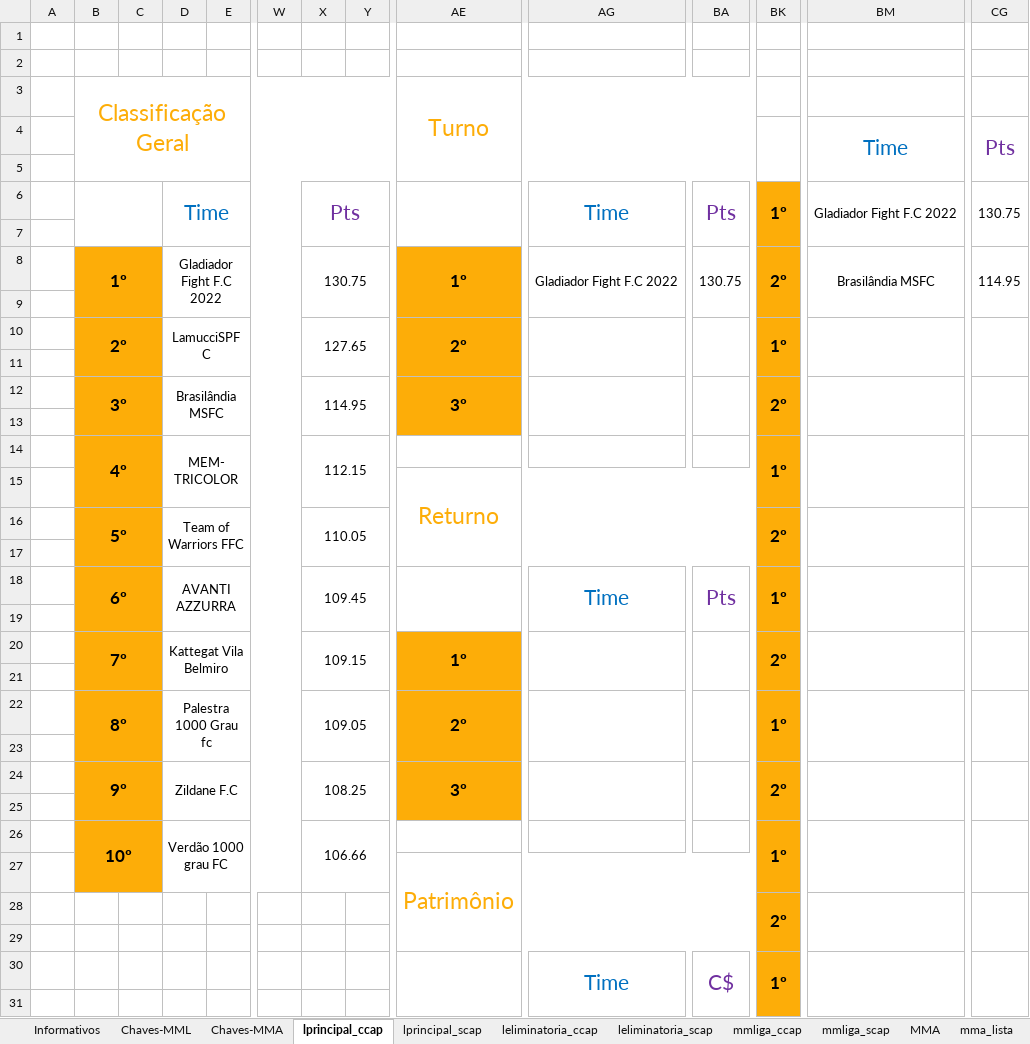
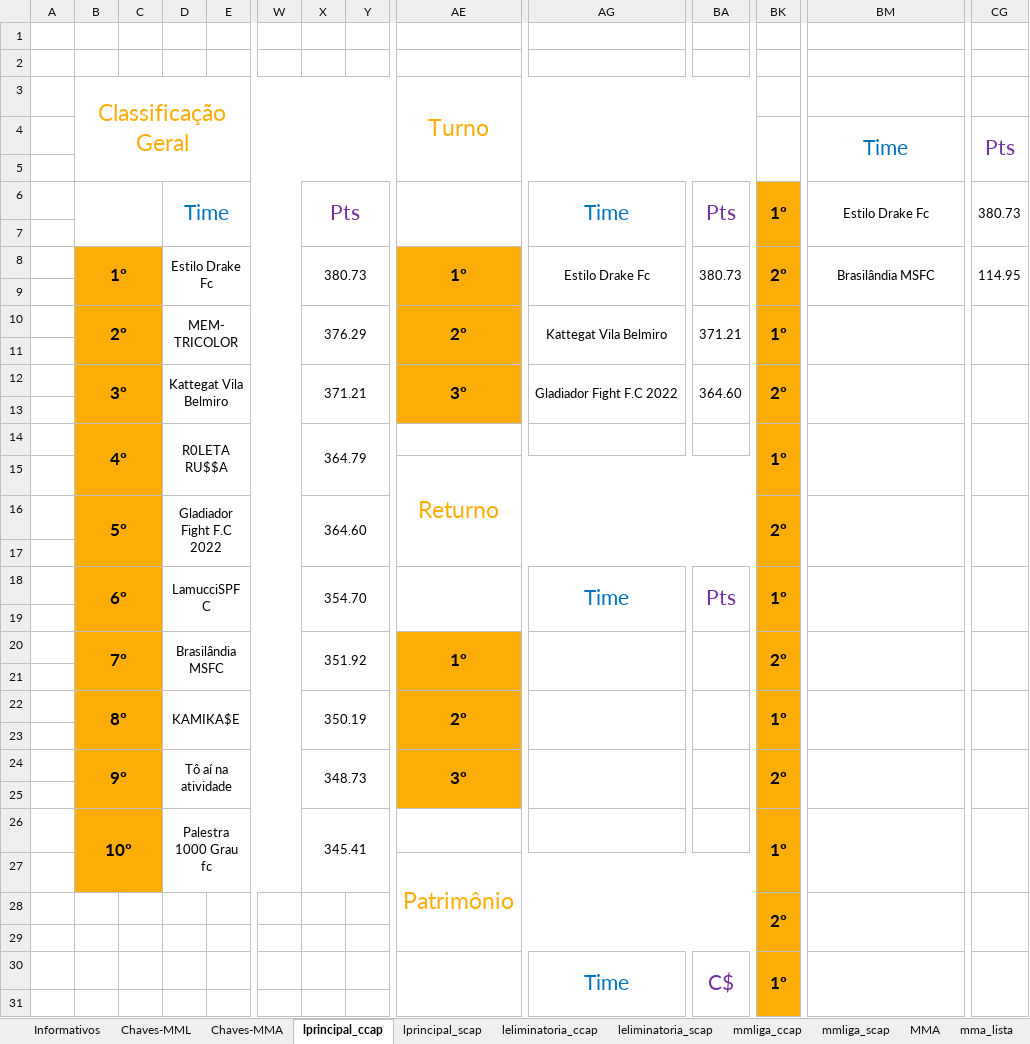
Before and after one commit to cknakayama/ligaroletarussa2022, an Excel workbook: Informativos.xlsx, sheet lprincipal_ccap, drawn as a sheet; only a part is shown, gaps mark what is left out; values as stored, in another font and other column widths than the file's, no borders; removed rows and columns are numbered as before the commit, all else as after; rows hold the shown columns only; the diff covers the shown part only; the diff names each change by its address in the sheet, - before the commit and + after, or states it on an @@ line.

```diff
--- a/Informativos.xlsx (sheet lprincipal_ccap)
+++ b/Informativos.xlsx (sheet lprincipal_ccap)
-BM6: Gladiador Fight F.C 2022
+BM6: Estilo Drake Fc
-CG6: 130.75
+CG6: 380.73
-D8: Gladiador Fight F.C 2022
+D8: Estilo Drake Fc
-X8: 130.75
+X8: 380.73
-AG8: Gladiador Fight F.C 2022
+AG8: Estilo Drake Fc
-BA8: 130.75
+BA8: 380.73
-D10: LamucciSPFC
+D10: MEM- TRICOLOR
-X10: 127.65
+X10: 376.29
-AG10: (empty)
+AG10: Kattegat Vila Belmiro
-BA10: (empty)
+BA10: 371.21
-row 12:  | 3º |  | Brasilândia MSFC |  |  | 114.95 |  | 3º |  |  | 2º
+row 12:  | 3º |  | Kattegat Vila Belmiro |  |  | 371.21 |  | 3º | Gladiador Fight F.C 2022 | 364.60 | 2º
-D14: MEM- TRICOLOR
+D14: R0LETA RU$$A
-X14: 112.15
+X14: 364.79
-D16: Team of Warriors FFC
+D16: Gladiador Fight F.C 2022
-X16: 110.05
+X16: 364.60
-D18: AVANTI AZZURRA
+D18: LamucciSPFC
-X18: 109.45
+X18: 354.70
-D20: Kattegat Vila Belmiro
+D20: Brasilândia MSFC
-X20: 109.15
+X20: 351.92
-D22: Palestra 1000 Grau fc
+D22: KAMIKA$E
-X22: 109.05
+X22: 350.19
-D24: Zildane F.C
+D24: Tô aí na atividade
-X24: 108.25
+X24: 348.73
-D26: Verdão 1000 grau FC
+D26: Palestra 1000 Grau fc
-X26: 106.66
+X26: 345.41
```
Also changed, not shown: 3 added rows, 3 removed rows and 5 edited cells elsewhere in this sheet, sheet Chaves-MML, sheet Informativos, sheet Chaves-MMA, sheet leliminatoria_ccap, sheet lprincipal_scap, sheet leliminatoria_scap, 3 other files.
